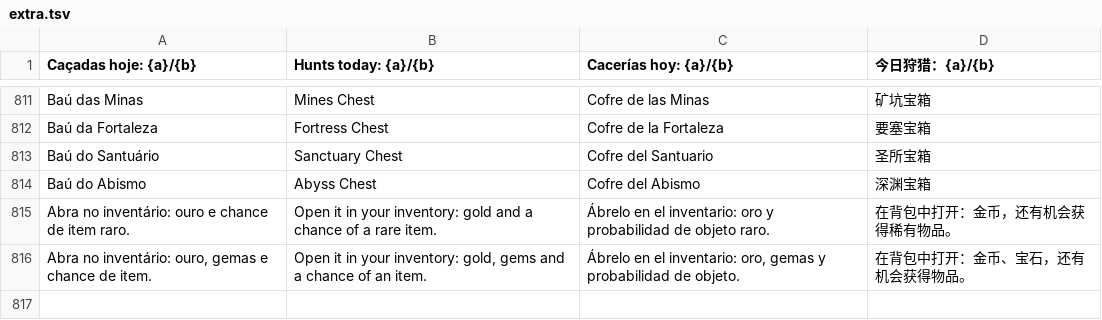
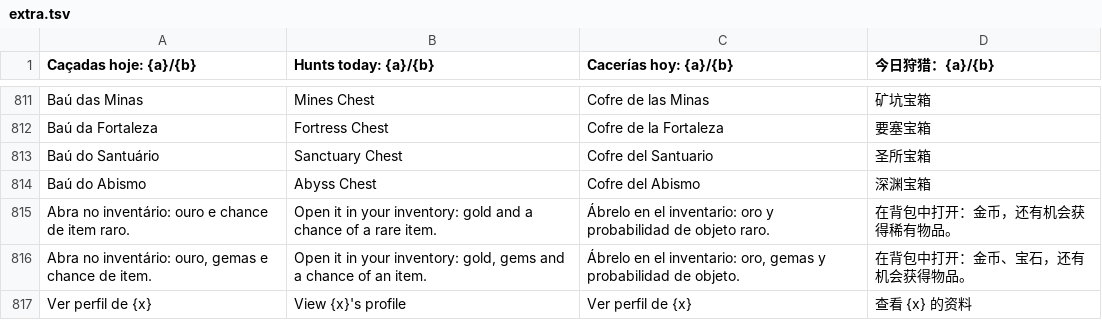
Before and after one commit to Fabferna/meu-rpg-online-html, a TSV file: scripts/i18n-tr/extra.tsv, drawn as a sheet; only a part is shown, gaps mark what is left out; the diff names each change by its address in the sheet, - before the commit and + after, or states it on an @@ line.

```diff
--- a/scripts/i18n-tr/extra.tsv
+++ b/scripts/i18n-tr/extra.tsv
+row 817: Ver perfil de {x} | View {x}'s profile | Ver perfil de {x} | 查看 {x} 的资料
```
Also changed, not shown: 5 other files.
